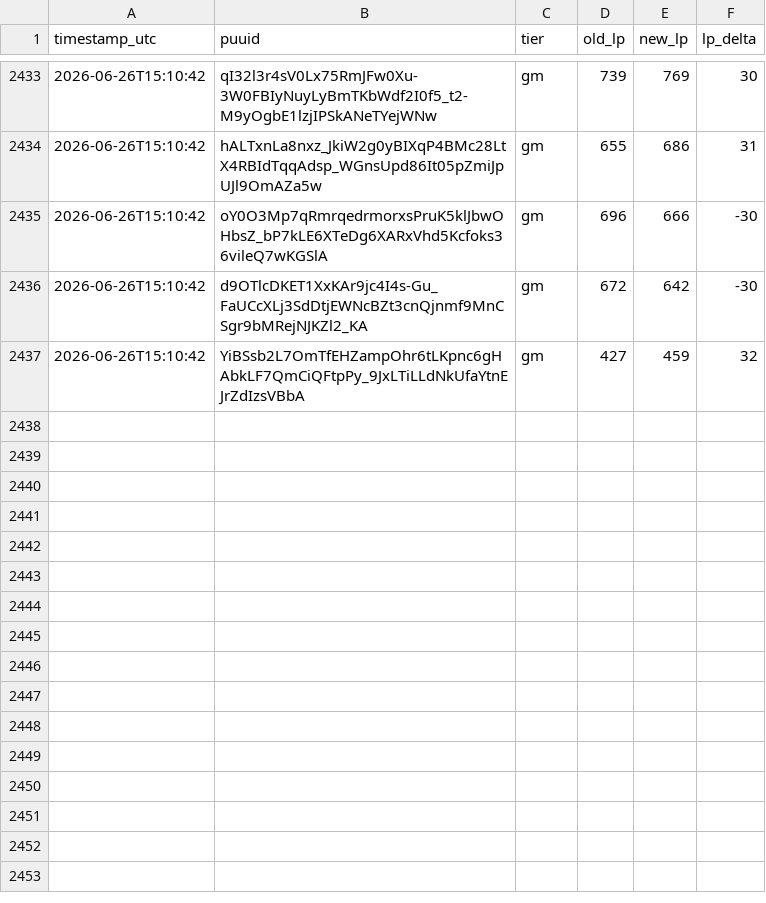
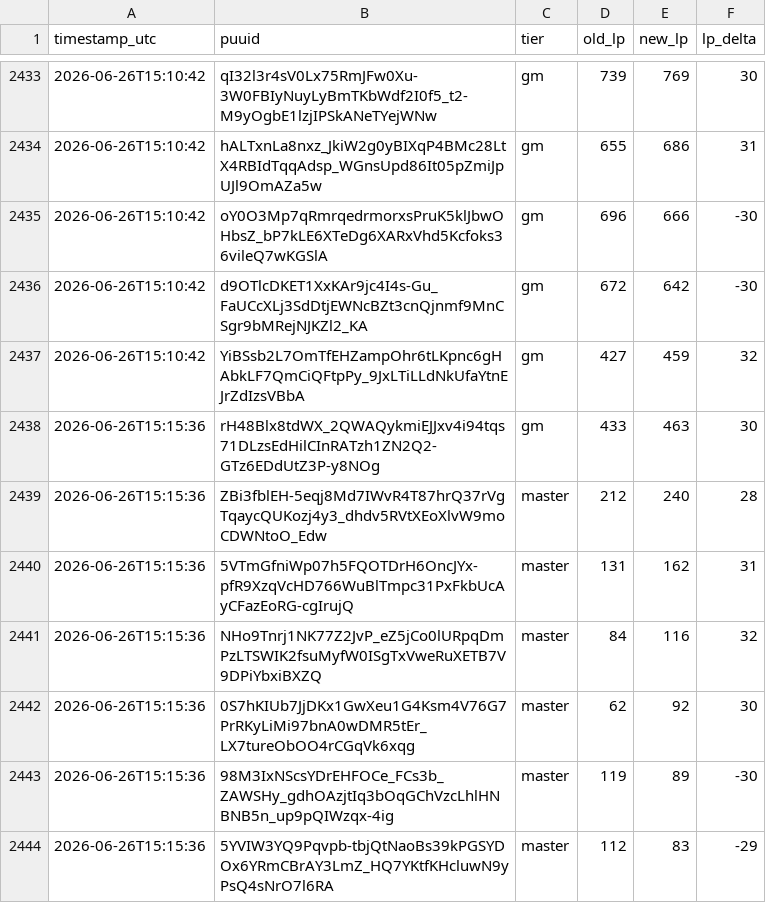
Before and after one commit to aasilvestre/lol-flex-tracker-2, a CSV file: data/lp_changes.csv, drawn as a sheet; only a part is shown, gaps mark what is left out; the diff names each change by its address in the sheet, - before the commit and + after, or states it on an @@ line.

```diff
--- a/data/lp_changes.csv
+++ b/data/lp_changes.csv
+row 2438: 2026-06-26T15:15:36 | rH48Blx8tdWX_2QWAQykmiEJJxv4i94tqs71DLzsEdHilCInRATzh1ZN2Q2-GTz6EDdUtZ3P-y8NOg | gm | 433 | 463 | 30
+row 2439: 2026-06-26T15:15:36 | ZBi3fblEH-5eqj8Md7IWvR4T87hrQ37rVgTqaycQUKozj4y3_dhdv5RVtXEoXlvW9moCDWNtoO_Edw | master | 212 | 240 | 28
+row 2440: 2026-06-26T15:15:36 | 5VTmGfniWp07h5FQOTDrH6OncJYx-pfR9XzqVcHD766WuBlTmpc31PxFkbUcAyCFazEoRG-cgIrujQ | master | 131 | 162 | 31
+row 2441: 2026-06-26T15:15:36 | NHo9Tnrj1NK77Z2JvP_eZ5jCo0lURpqDmPzLTSWIK2fsuMyfW0ISgTxVweRuXETB7V9DPiYbxiBXZQ | master | 84 | 116 | 32
+row 2442: 2026-06-26T15:15:36 | 0S7hKIUb7JjDKx1GwXeu1G4Ksm4V76G7PrRKyLiMi97bnA0wDMR5tEr_LX7tureObOO4rCGqVk6xqg | master | 62 | 92 | 30
+row 2443: 2026-06-26T15:15:36 | 98M3IxNScsYDrEHFOCe_FCs3b_ZAWSHy_gdhOAzjtIq3bOqGChVzcLhlHNBNB5n_up9pQIWzqx-4ig | master | 119 | 89 | -30
+row 2444: 2026-06-26T15:15:36 | 5YVIW3YQ9Pqvpb-tbjQtNaoBs39kPGSYDOx6YRmCBrAY3LmZ_HQ7YKtfKHcluwN9yPsQ4sNrO7l6RA | master | 112 | 83 | -29
```
Also changed, not shown: data/player_current.csv.
